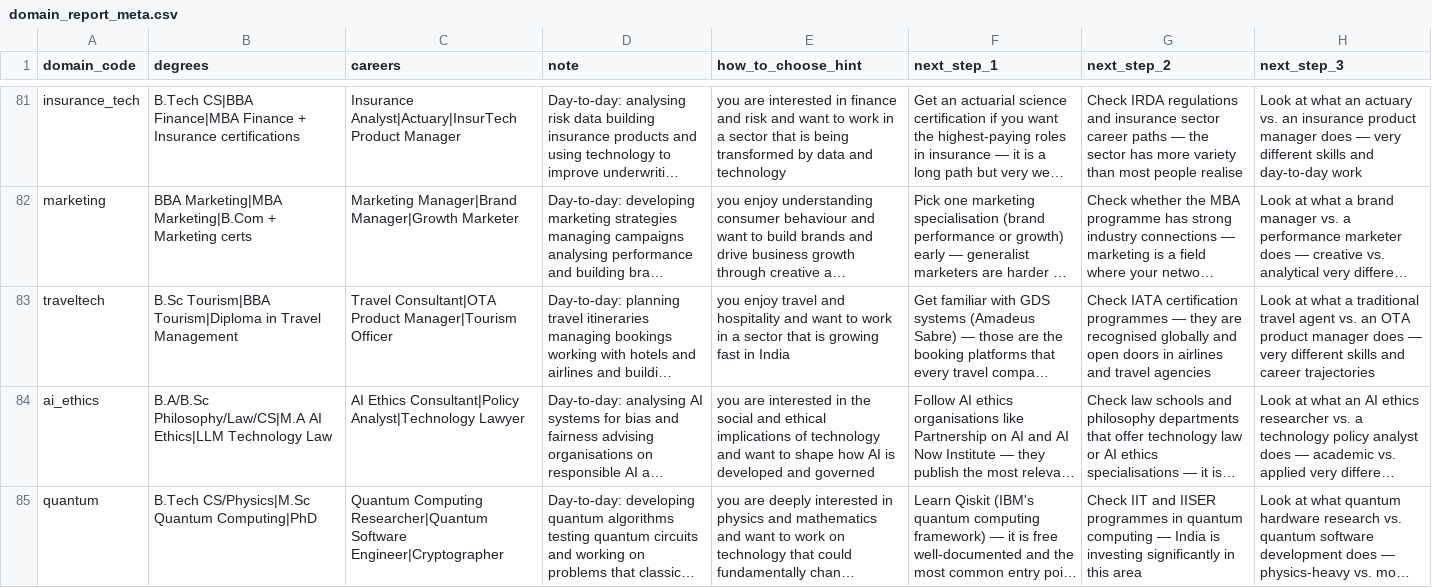
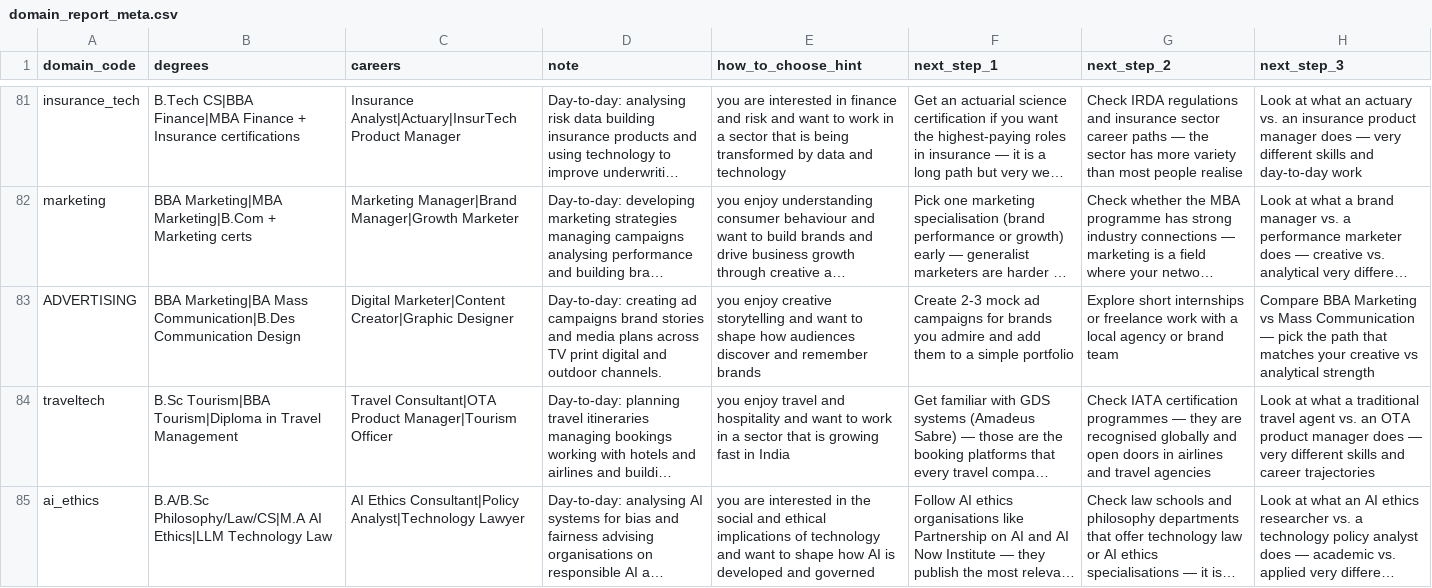
Before and after one commit to nkukadiya89/Future4u-backend, a CSV file: core/management/source/domain_report_meta.csv, drawn as a sheet; only a part is shown, gaps mark what is left out; the shorter side is filled out with more unchanged rows; long unchanged cells end in …; the diff names each change by its address in the sheet, - before the commit and + after, or states it on an @@ line.

```diff
--- a/core/management/source/domain_report_meta.csv
+++ b/core/management/source/domain_report_meta.csv
+row 83: ADVERTISING | BBA Marketing|BA Mass Communication|B.Des Communication Design | Digital Marketer|Content Creator|Graphic Designer | Day-to-day: creating ad campaigns brand stories and media plans across TV print digital and outdoor channels. | you enjoy creative storytelling and want to shape how audiences discover and remember brands | Create 2-3 mock ad campaigns for brands you admire and add them to a simple portfolio | Explore short internships or freelance work with a local agency or brand team | Compare BBA Marketing vs Mass Communication — pick the path that matches your creative vs analytical strength
```
Also changed, not shown: core/management/source/domain_career_mapping_sample.csv, 24 other files.
